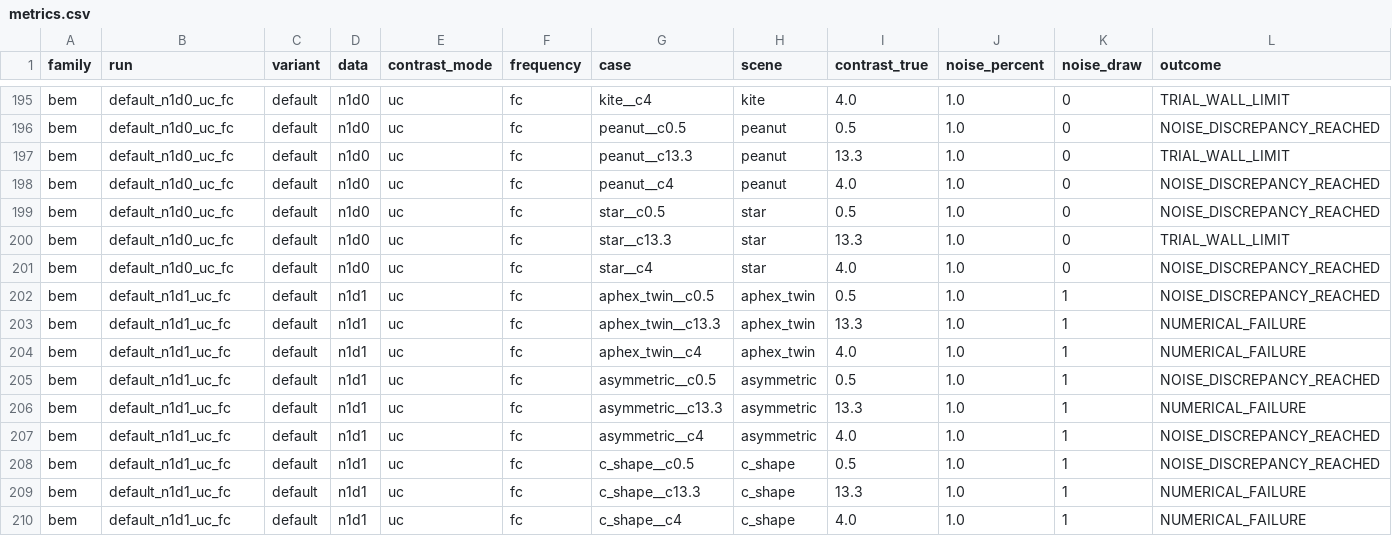
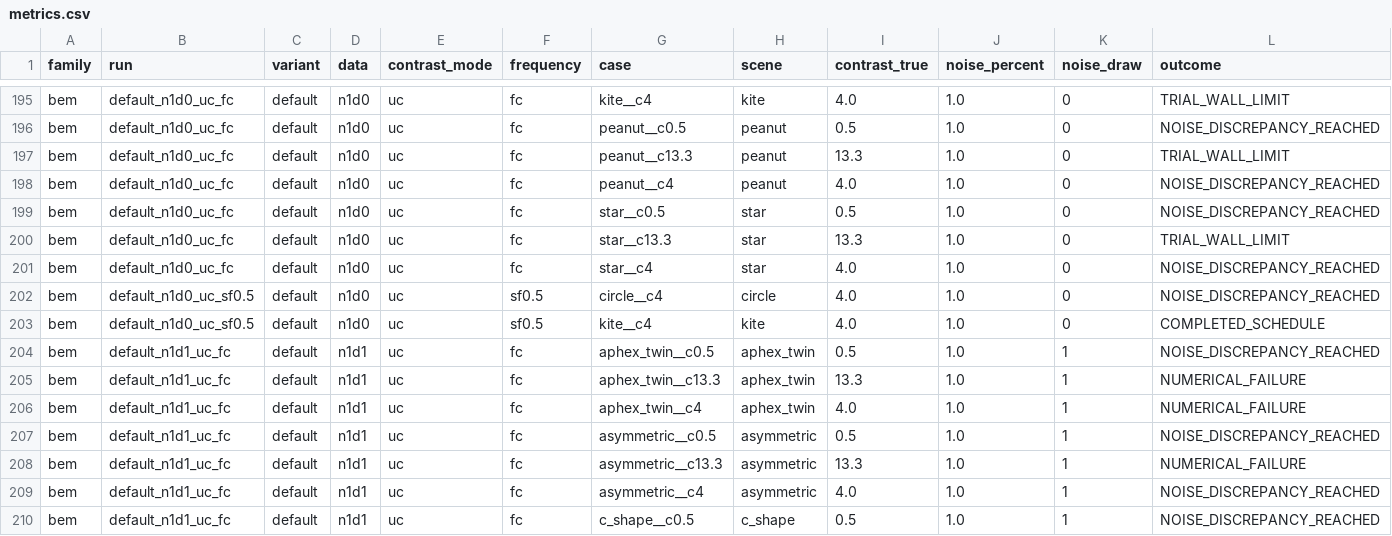
Before and after one commit to ShiyuanDeng/Neural-BEM, a CSV file: results/metrics.csv, drawn as a sheet; only a part is shown, gaps mark what is left out; the shorter side is filled out with more unchanged rows; rows hold the shown columns only; the diff names each change by its address in the sheet, - before the commit and + after, or states it on an @@ line.

```diff
--- a/results/metrics.csv
+++ b/results/metrics.csv
+row 202: bem | default_n1d0_uc_sf0.5 | default | n1d0 | uc | sf0.5 | circle__c4 | circle | 4.0 | 1.0 | 0 | NOISE_DISCREPANCY_REACHED
+row 203: bem | default_n1d0_uc_sf0.5 | default | n1d0 | uc | sf0.5 | kite__c4 | kite | 4.0 | 1.0 | 0 | COMPLETED_SCHEDULE
```
Also changed, not shown: 36 other files.
